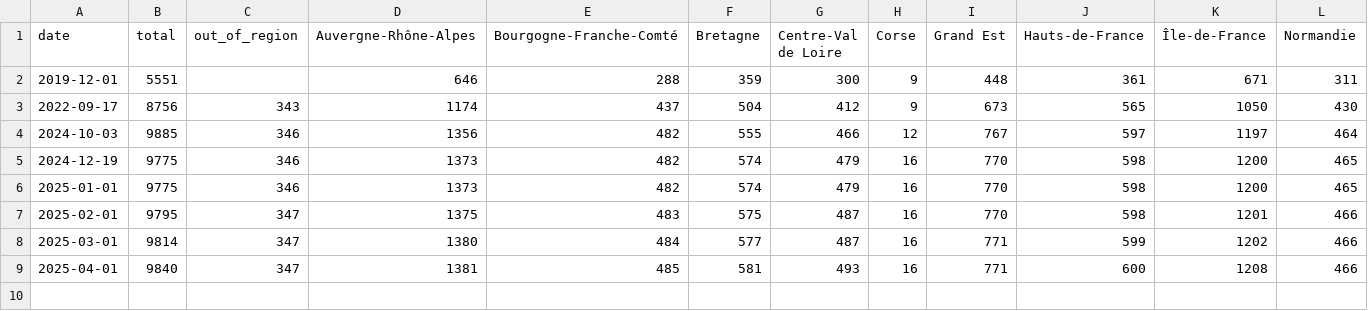
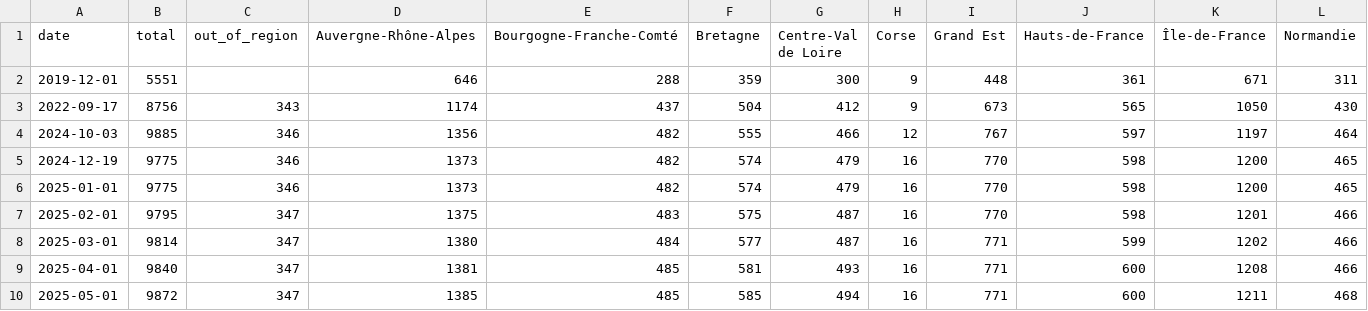
Before and after one commit to Binnette/bookcases-boite-a-lire, a CSV file: assets/bookcase_count_history.csv, drawn as a sheet; only a part is shown; rows hold the shown columns only; the diff names each change by its address in the sheet, - before the commit and + after, or states it on an @@ line.

```diff
--- a/assets/bookcase_count_history.csv
+++ b/assets/bookcase_count_history.csv
+row 10: 2025-05-01 | 9872 | 347 | 1385 | 485 | 585 | 494 | 16 | 771 | 600 | 1211 | 468
```
Also changed, not shown: 23 other files.
